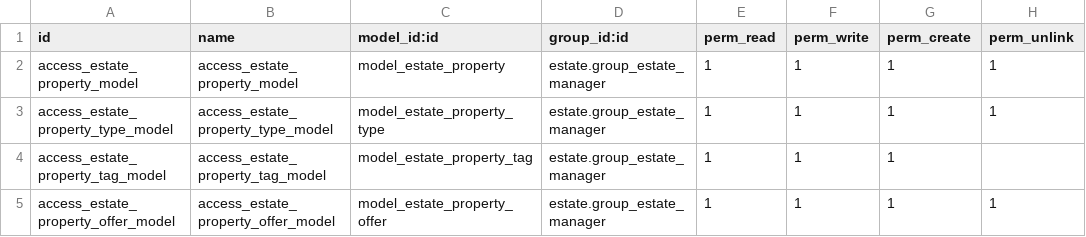
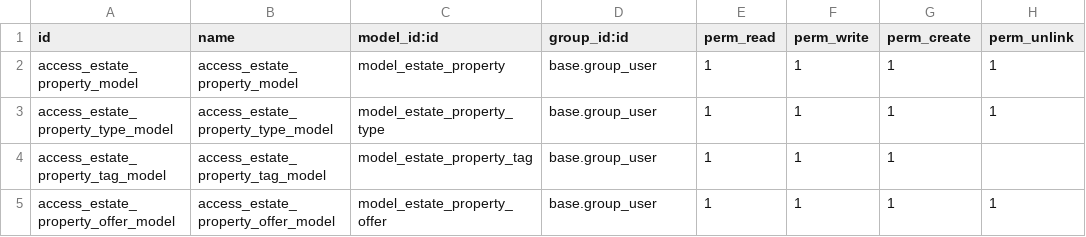
Before and after one commit to rygar08/tutorials, a CSV file: estate/security/ir.model.access.csv, drawn as a sheet.

```diff
--- a/estate/security/ir.model.access.csv
+++ b/estate/security/ir.model.access.csv
@@ -1,5 +1,5 @@
 id,name,model_id:id,group_id:id,perm_read,perm_write,perm_create,perm_unlink
-access_estate_property_model,access_estate_property_model,model_estate_property,estate.group_estate_manager,1,1,1,1
-access_estate_property_type_model,access_estate_property_type_model,model_estate_property_type,estate.group_estate_manager,1,1,1,1
-access_estate_property_tag_model,access_estate_property_tag_model,model_estate_property_tag,estate.group_estate_manager,1,1,1
-access_estate_property_offer_model,access_estate_property_offer_model,model_estate_property_offer,estate.group_estate_manager,1,1,1,1
+access_estate_property_model,access_estate_property_model,model_estate_property,base.group_user,1,1,1,1
+access_estate_property_type_model,access_estate_property_type_model,model_estate_property_type,base.group_user,1,1,1,1
+access_estate_property_tag_model,access_estate_property_tag_model,model_estate_property_tag,base.group_user,1,1,1
+access_estate_property_offer_model,access_estate_property_offer_model,model_estate_property_offer,base.group_user,1,1,1,1
```
Also changed, not shown: 5 other files.
